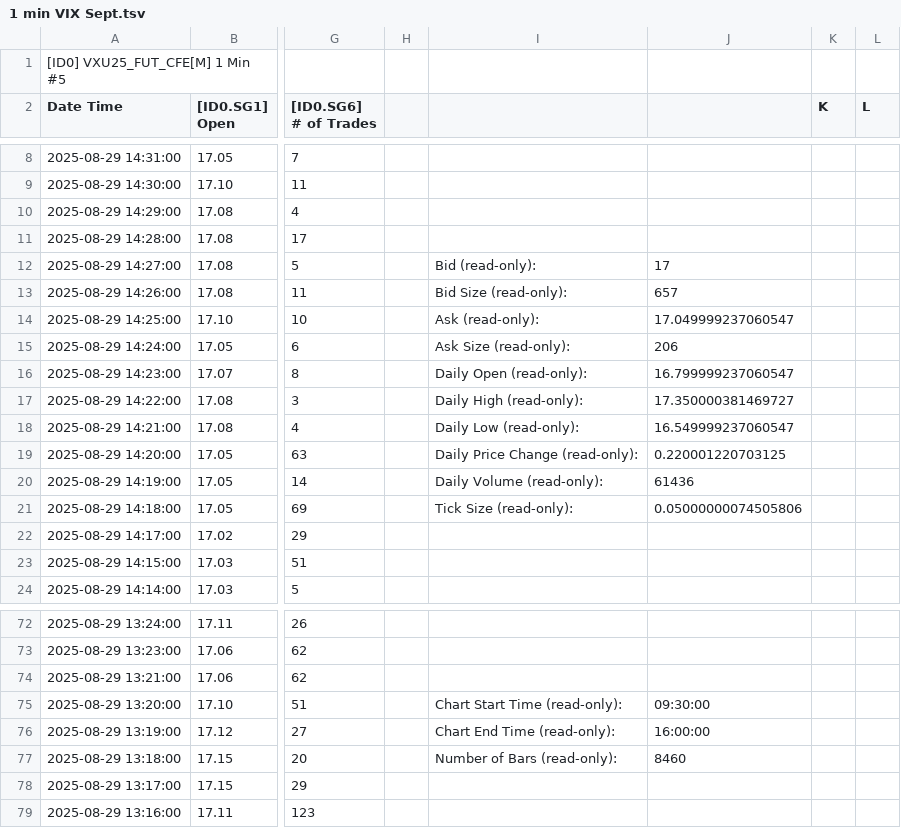
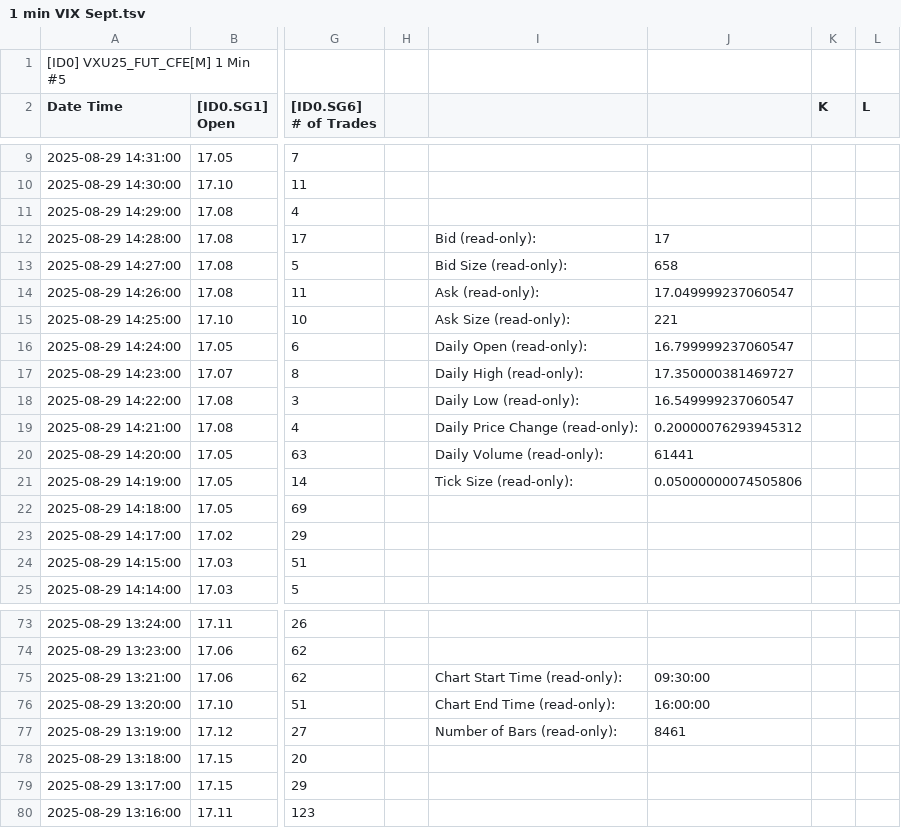
Before and after one commit to timbarber4/ETF-Feed, a TSV file: 1 min VIX Sept.tsv, drawn as a sheet; only a part is shown, gaps mark what is left out; addresses are those after the commit; the diff covers the shown part only; the diff names each change by its address in the sheet, - before the commit and + after, or states it on an @@ line.

```diff
--- a/1 min VIX Sept.tsv
+++ b/1 min VIX Sept.tsv
-I12: (empty)
+I12: Bid (read-only):
-J12: (empty)
+J12: 17
-I13: Bid (read-only):
+I13: Bid Size (read-only):
-J13: 17
+J13: 658
-I14: Bid Size (read-only):
+I14: Ask (read-only):
-J14: 657
+J14: 17.049999237060547
-I15: Ask (read-only):
+I15: Ask Size (read-only):
-J15: 17.049999237060547
+J15: 221
-I16: Ask Size (read-only):
+I16: Daily Open (read-only):
-J16: 206
+J16: 16.799999237060547
-I17: Daily Open (read-only):
+I17: Daily High (read-only):
-J17: 16.799999237060547
+J17: 17.350000381469727
-I18: Daily High (read-only):
+I18: Daily Low (read-only):
-J18: 17.350000381469727
+J18: 16.549999237060547
-I19: Daily Low (read-only):
+I19: Daily Price Change (read-only):
-J19: 16.549999237060547
+J19: 0.20000076293945312
-I20: Daily Price Change (read-only):
+I20: Daily Volume (read-only):
-J20: 0.220001220703125
+J20: 61441
-I21: Daily Volume (read-only):
+I21: Tick Size (read-only):
-J21: 61436
+J21: 0.05000000074505806
-I22: Tick Size (read-only):
+I22: (empty)
-J22: 0.05000000074505806
+J22: (empty)
-I75: (empty)
+I75: Chart Start Time (read-only):
-J75: (empty)
+J75: 09:30:00
-I76: Chart Start Time (read-only):
+I76: Chart End Time (read-only):
-J76: 09:30:00
+J76: 16:00:00
-I77: Chart End Time (read-only):
+I77: Number of Bars (read-only):
-J77: 16:00:00
+J77: 8461
-I78: Number of Bars (read-only):
+I78: (empty)
-J78: 8460
+J78: (empty)
```
Also changed, not shown: 1 added row, 1 removed row and 51 edited cells elsewhere in this file, Daily with POC.tsv.
